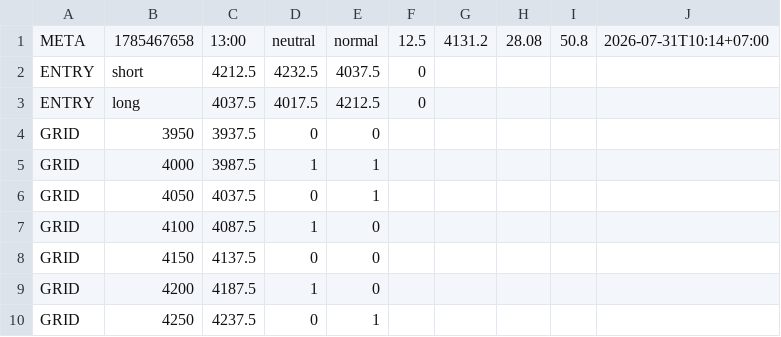
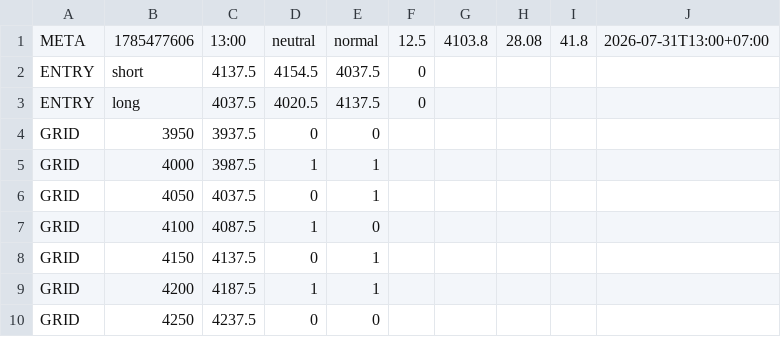
Before and after one commit to perpetualpp-rgb/gold-oi-dashboard, a CSV file: data/gold_plan.csv, drawn as a sheet.

Commit message:
Auto plan 13:00 2026-07-31

```diff
--- a/data/gold_plan.csv
+++ b/data/gold_plan.csv
@@ -1,4 +1,4 @@
-META,1785467658,13:00,neutral,normal,12.5,4131.2,28.08,50.8,2026-07-31T10:14+07:00
-ENTRY,short,4212.5,4232.5,4037.5,0
-ENTRY,long,4037.5,4017.5,4212.5,0
+META,1785477606,13:00,neutral,normal,12.5,4103.8,28.08,41.8,2026-07-31T13:00+07:00
+ENTRY,short,4137.5,4154.5,4037.5,0
+ENTRY,long,4037.5,4020.5,4137.5,0
 GRID,3950,3937.5,0,0
@@ -7,4 +7,4 @@ GRID,4050,4037.5,0,1
 GRID,4100,4087.5,1,0
-GRID,4150,4137.5,0,0
-GRID,4200,4187.5,1,0
-GRID,4250,4237.5,0,1
+GRID,4150,4137.5,0,1
+GRID,4200,4187.5,1,1
+GRID,4250,4237.5,0,0
```
Also changed, not shown: 4 other files.
